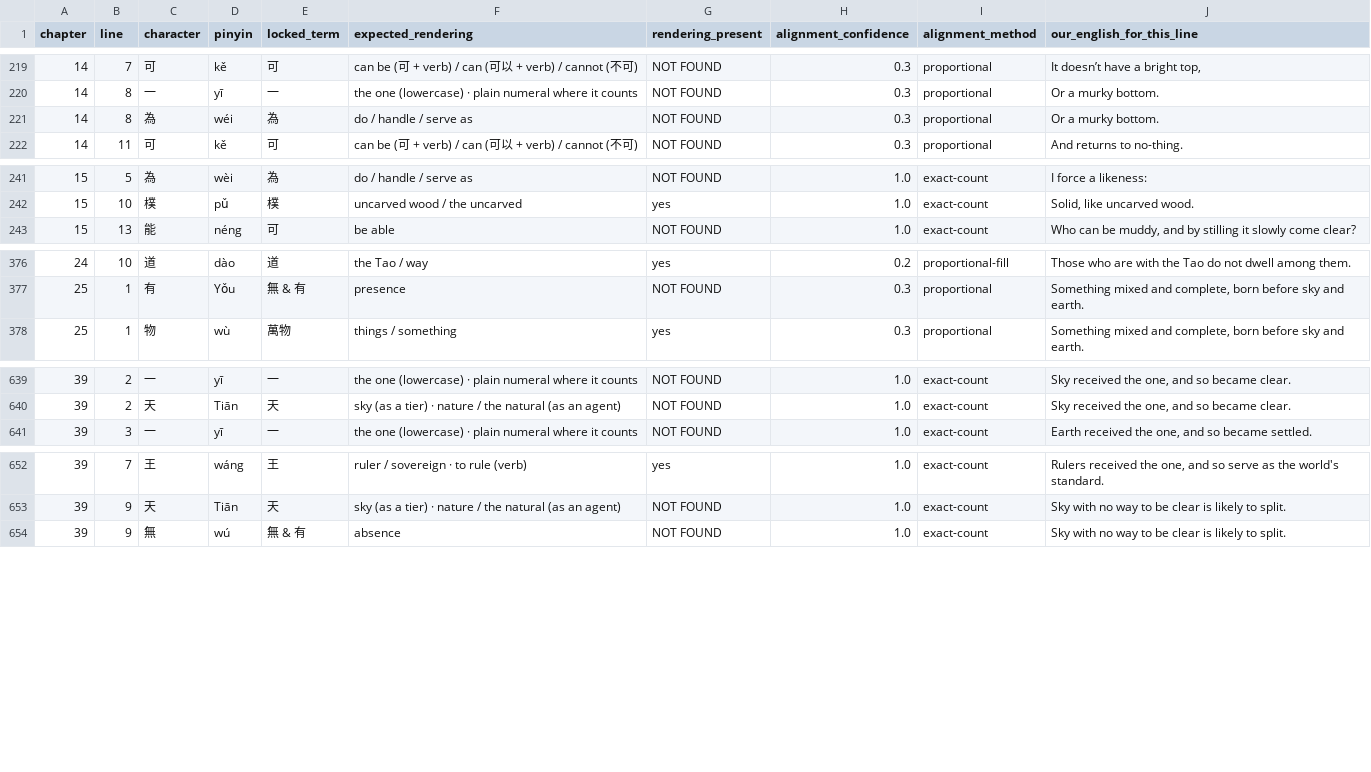
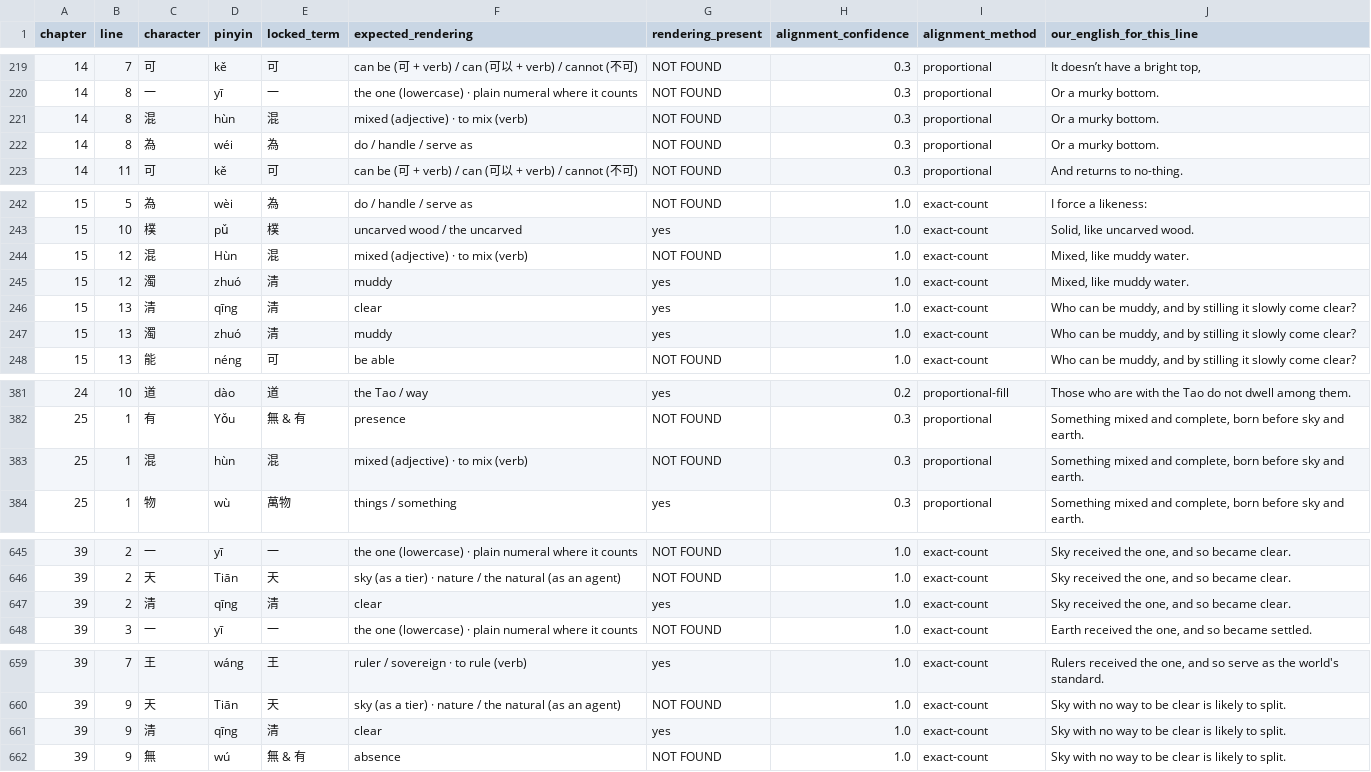
Before and after one commit to opencosmos-ai/taoteching, a CSV file: data/locked-renderings.csv, drawn as a sheet; only a part is shown, gaps mark what is left out; the diff covers the shown part only; the diff names each change by its address in the sheet, - before the commit and + after, or states it on an @@ line.

```diff
--- a/data/locked-renderings.csv
+++ b/data/locked-renderings.csv
+row 221: 14 | 8 | 混 | hùn | 混 | mixed (adjective) · to mix (verb) | NOT FOUND | 0.3 | proportional | Or a murky bottom.
+row 244: 15 | 12 | 混 | Hùn | 混 | mixed (adjective) · to mix (verb) | NOT FOUND | 1.0 | exact-count | Mixed, like muddy water.
+row 245: 15 | 12 | 濁 | zhuó | 清 | muddy | yes | 1.0 | exact-count | Mixed, like muddy water.
+row 246: 15 | 13 | 清 | qīng | 清 | clear | yes | 1.0 | exact-count | Who can be muddy, and by stilling it slowly come clear?
+row 247: 15 | 13 | 濁 | zhuó | 清 | muddy | yes | 1.0 | exact-count | Who can be muddy, and by stilling it slowly come clear?
+row 383: 25 | 1 | 混 | hùn | 混 | mixed (adjective) · to mix (verb) | NOT FOUND | 0.3 | proportional | Something mixed and complete, born before sky and earth.
+row 647: 39 | 2 | 清 | qīng | 清 | clear | yes | 1.0 | exact-count | Sky received the one, and so became clear.
+row 661: 39 | 9 | 清 | qīng | 清 | clear | yes | 1.0 | exact-count | Sky with no way to be clear is likely to split.
```
Also changed, not shown: 1 added row elsewhere in this file, data/chapters.csv, data/character-anatomy.csv, 26 other files.
